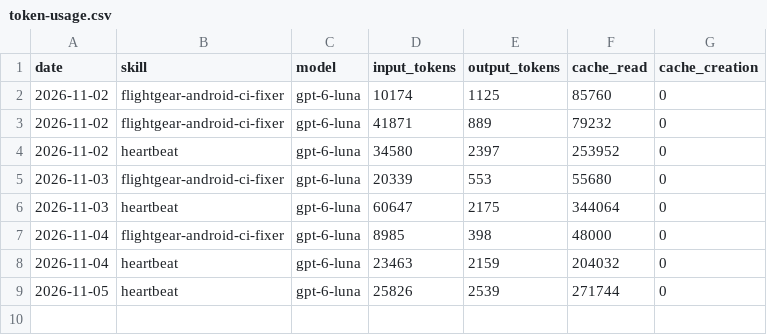
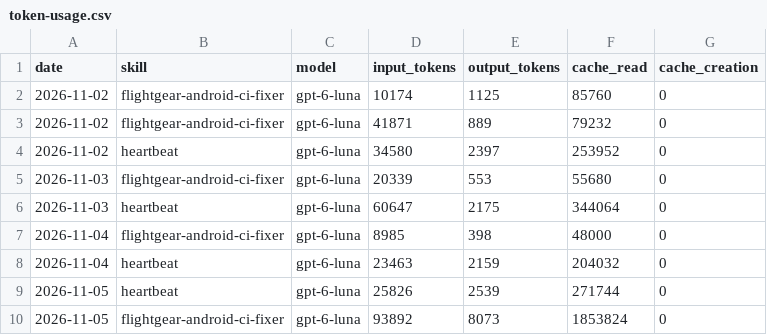
Before and after one commit to Yoyote84/aeon, a CSV file: memory/token-usage.csv, drawn as a sheet.

Commit message:
chore(flightgear-android-ci-fixer): auto-commit 2026-11-05

```diff
--- a/memory/token-usage.csv
+++ b/memory/token-usage.csv
@@ -9 +9,2 @@ date,skill,model,input_tokens,output_tokens,cache_read,cache_creation
 2026-11-05,heartbeat,gpt-6-luna,25826,2539,271744,0
+2026-11-05,flightgear-android-ci-fixer,gpt-6-luna,93892,8073,1853824,0
```
Also changed, not shown: 4 other files.
